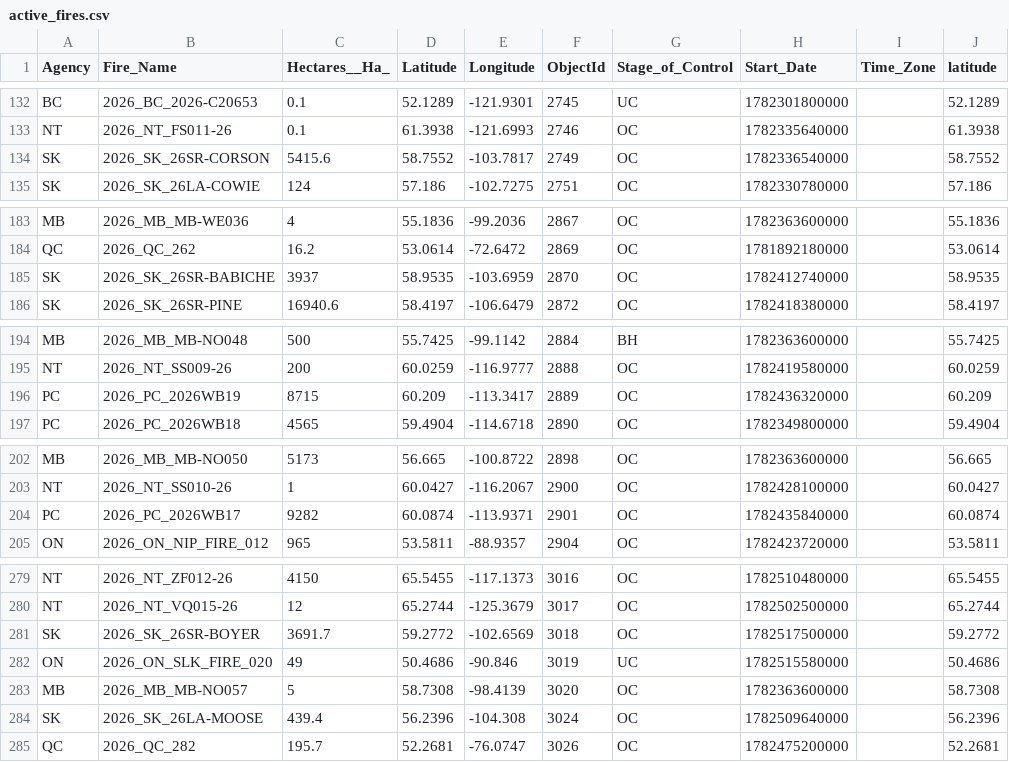
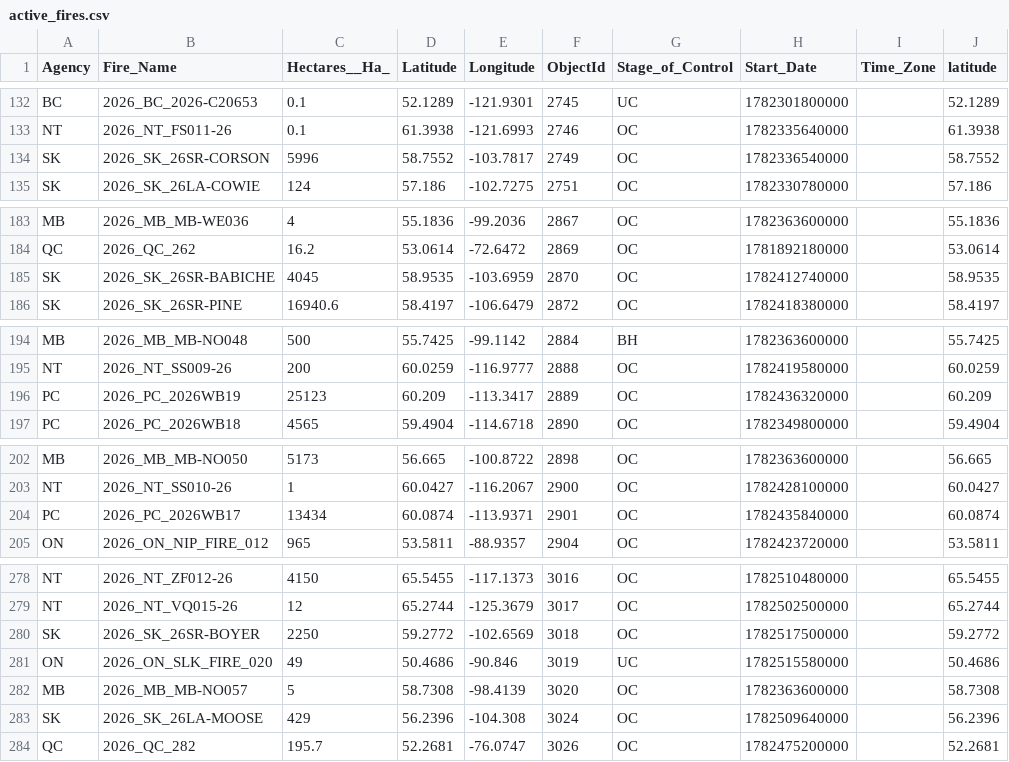
Before and after one commit to romith05/wildfire-dashboard-public, a CSV file: public_dashboard_bundle/data/active_fires.csv, drawn as a sheet; only a part is shown, gaps mark what is left out; addresses are those after the commit; the diff covers the shown part only; the diff names each change by its address in the sheet, - before the commit and + after, or states it on an @@ line.

Commit message:
Update public dashboard bundle live_weather_province_current_20260703_061701 20260703T063906Z

```diff
--- a/public_dashboard_bundle/data/active_fires.csv
+++ b/public_dashboard_bundle/data/active_fires.csv
-C134 (Hectares__Ha_): 5415.6
+C134 (Hectares__Ha_): 5996
-C185 (Hectares__Ha_): 3937
+C185 (Hectares__Ha_): 4045
-C196 (Hectares__Ha_): 8715
+C196 (Hectares__Ha_): 25123
-C204 (Hectares__Ha_): 9282
+C204 (Hectares__Ha_): 13434
-C280 (Hectares__Ha_): 3691.7
+C280 (Hectares__Ha_): 2250
-C283 (Hectares__Ha_): 439.4
+C283 (Hectares__Ha_): 429
```
Also changed, not shown: 4 removed rows and 12 edited cells elsewhere in this file, 10 other files.
